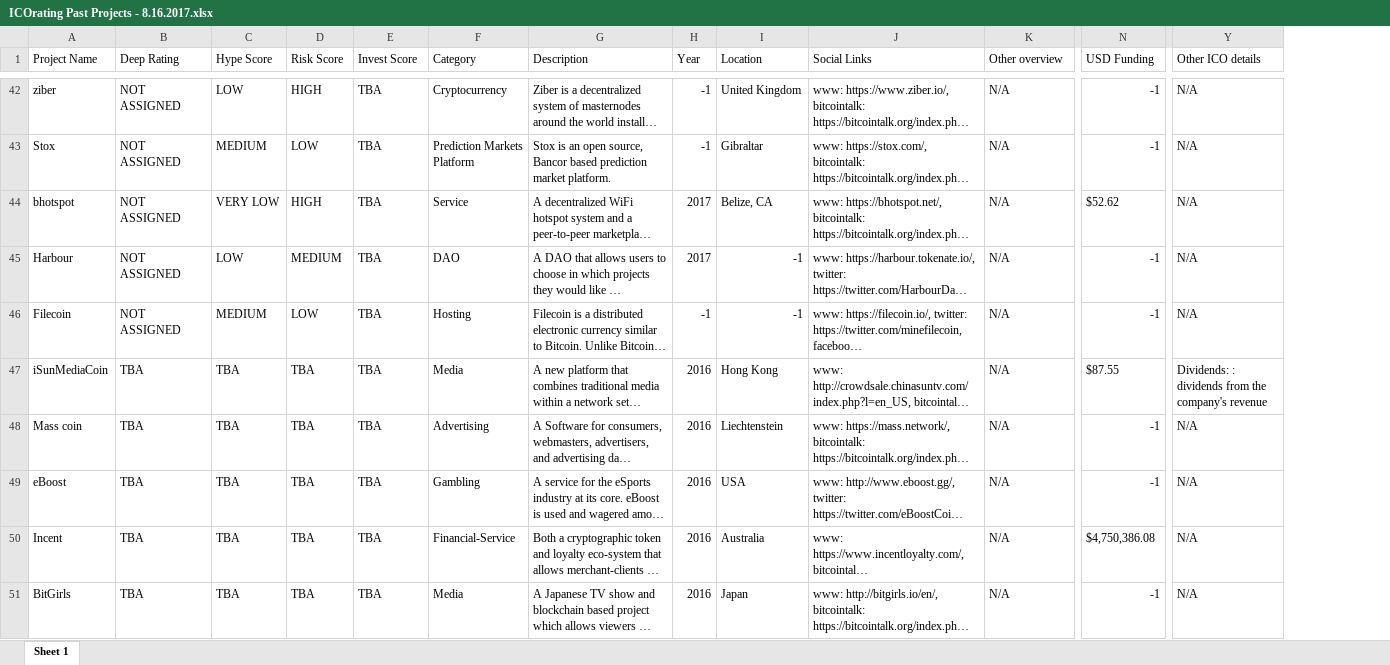
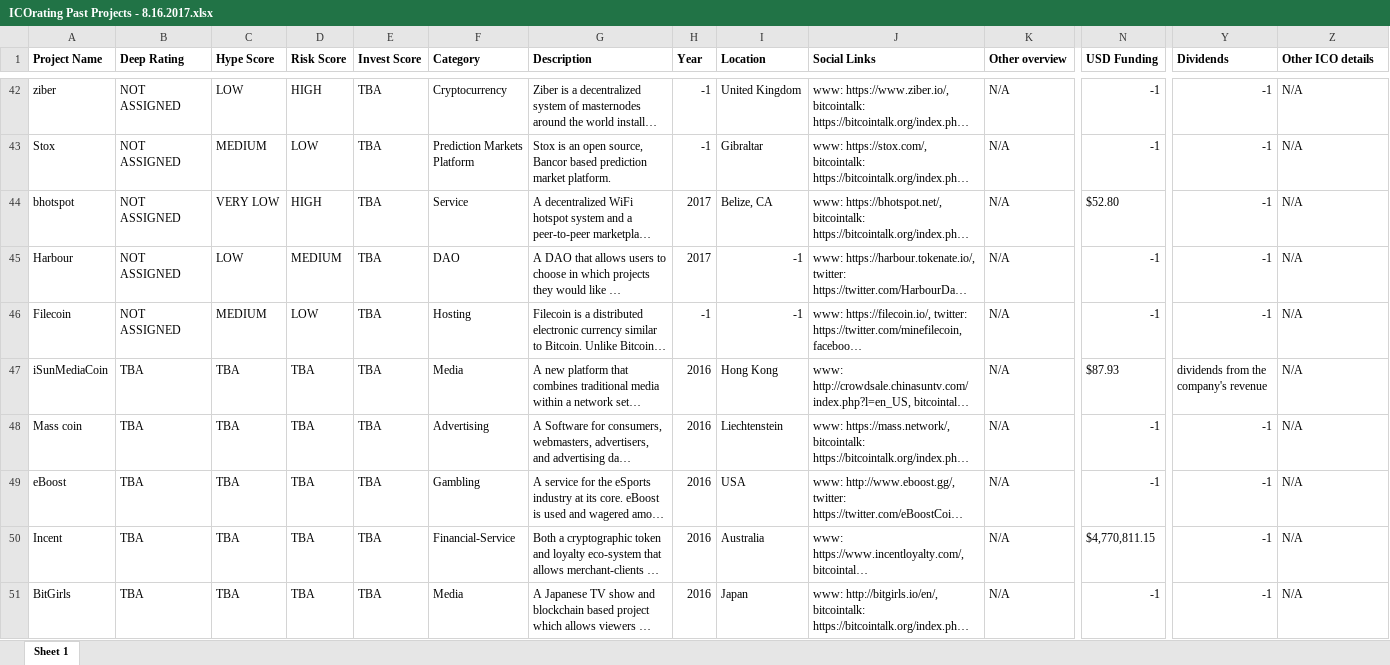
Before and after one commit to jzhu0/ICO-Scraper, an Excel workbook: ICOrating Past Projects - 8.16.2017.xlsx, sheet Sheet 1, drawn as a sheet; only a part is shown, gaps mark what is left out; long unchanged cells end in …; values as stored, in another font and other column widths than the file's, no borders; addresses are those after the commit; the diff covers the shown part only; the diff names each change by its address in the sheet, - before the commit and + after, or states it on an @@ line.

Commit message:
full data set, year/loc cleaned

```diff
--- a/ICOrating Past Projects - 8.16.2017.xlsx (sheet Sheet 1)
+++ b/ICOrating Past Projects - 8.16.2017.xlsx (sheet Sheet 1)
+column Y (Dividends), rows 42-51: -1 | -1 | -1 | -1 | -1 | dividends from the company's revenue | -1 | -1 | -1 | -1
-A1:N1 bold: off
+A1:N1 bold: on
-Z1 bold: off
+Z1 bold: on
-N44 (USD Funding): $52.62
+N44 (USD Funding): $52.80
-N47 (USD Funding): $87.55
+N47 (USD Funding): $87.93
-Z47 (Other ICO details): Dividends: : dividends from the company's revenue
+Z47 (Other ICO details): N/A
-N50 (USD Funding): $4,750,386.08
+N50 (USD Funding): $4,770,811.15
```
Also changed, not shown: 36 edited cells and cell formats elsewhere in this sheet, 1 other file.
